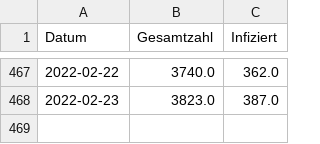
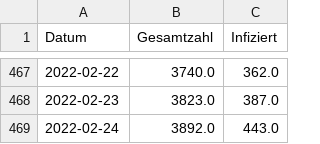
Before and after one commit to meinstutensee/corona-stutensee, a CSV file: daten.csv, drawn as a sheet; only a part is shown, gaps mark what is left out; the diff names each change by its address in the sheet, - before the commit and + after, or states it on an @@ line.

Commit message:
Update CSV data

```diff
--- a/daten.csv
+++ b/daten.csv
+row 469: 2022-02-24 | 3892.0 | 443.0
```
